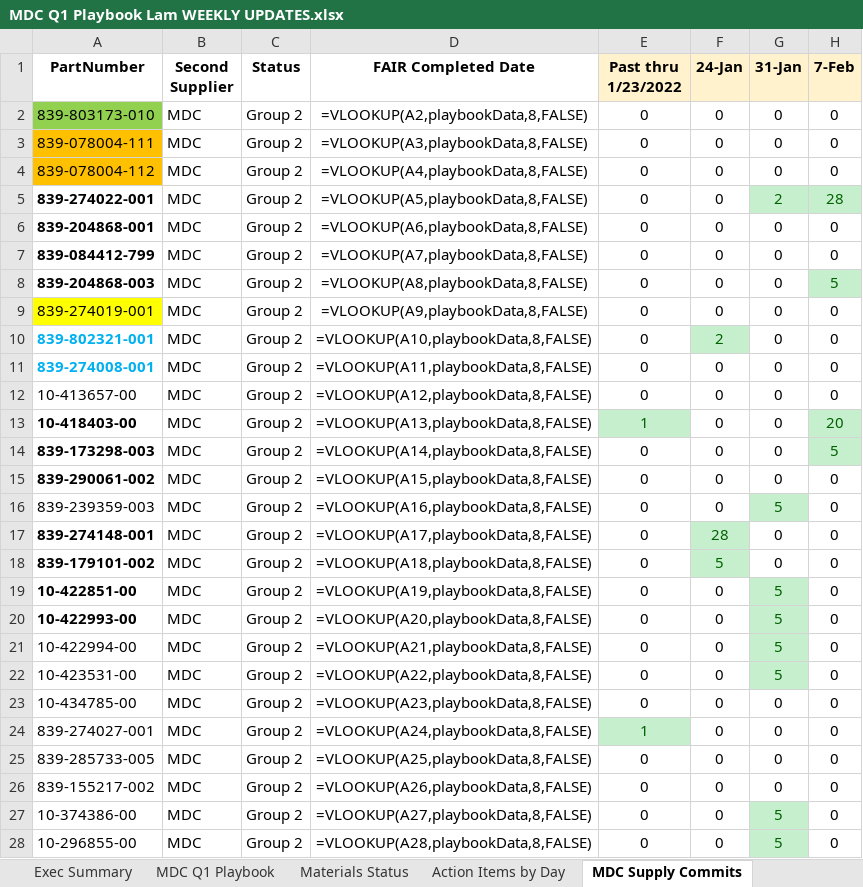
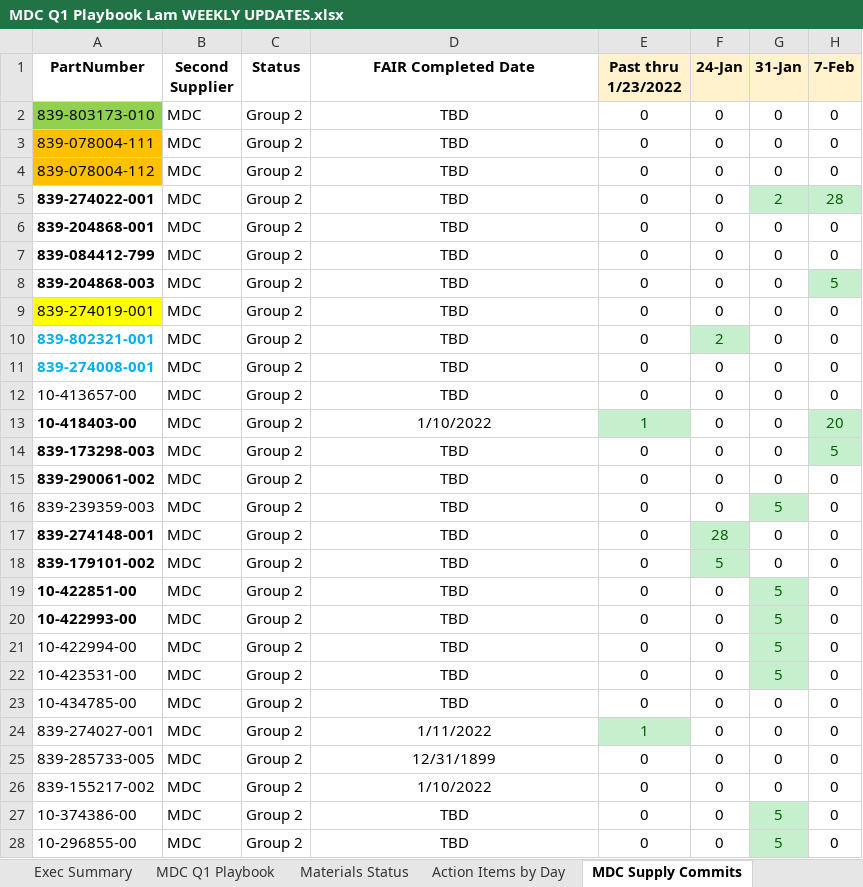
Before and after one commit to mdcprecision/lam-supply-commits, an Excel workbook: MDC Q1 Playbook Lam WEEKLY UPDATES.xlsx, sheet MDC Supply Commits, drawn as a sheet; only a part is shown; values as stored, in another font and other column widths than the file's, no borders; formulas without a stored value are shown as written; conditional formats not drawn; the diff covers the shown part only; the diff names each change by its address in the sheet, - before the commit and + after, or states it on an @@ line.

Commit message:
rolled back playbook edit

```diff
--- a/MDC Q1 Playbook Lam WEEKLY UPDATES.xlsx (sheet MDC Supply Commits)
+++ b/MDC Q1 Playbook Lam WEEKLY UPDATES.xlsx (sheet MDC Supply Commits)
-D2 (FAIR Completed Date): =VLOOKUP(A2,playbookData,8,FALSE)
+D2 (FAIR Completed Date): TBD
-D3 (FAIR Completed Date): =VLOOKUP(A3,playbookData,8,FALSE)
+D3 (FAIR Completed Date): TBD
-D4 (FAIR Completed Date): =VLOOKUP(A4,playbookData,8,FALSE)
+D4 (FAIR Completed Date): TBD
-D5 (FAIR Completed Date): =VLOOKUP(A5,playbookData,8,FALSE)
+D5 (FAIR Completed Date): TBD
-D6 (FAIR Completed Date): =VLOOKUP(A6,playbookData,8,FALSE)
+D6 (FAIR Completed Date): TBD
-D7 (FAIR Completed Date): =VLOOKUP(A7,playbookData,8,FALSE)
+D7 (FAIR Completed Date): TBD
-D8 (FAIR Completed Date): =VLOOKUP(A8,playbookData,8,FALSE)
+D8 (FAIR Completed Date): TBD
-D9 (FAIR Completed Date): =VLOOKUP(A9,playbookData,8,FALSE)
+D9 (FAIR Completed Date): TBD
-D10 (FAIR Completed Date): =VLOOKUP(A10,playbookData,8,FALSE)
+D10 (FAIR Completed Date): TBD
-D11 (FAIR Completed Date): =VLOOKUP(A11,playbookData,8,FALSE)
+D11 (FAIR Completed Date): TBD
-D12 (FAIR Completed Date): =VLOOKUP(A12,playbookData,8,FALSE)
+D12 (FAIR Completed Date): TBD
-D13 (FAIR Completed Date): =VLOOKUP(A13,playbookData,8,FALSE)
+D13 (FAIR Completed Date): 1/10/2022
-D14 (FAIR Completed Date): =VLOOKUP(A14,playbookData,8,FALSE)
+D14 (FAIR Completed Date): TBD
-D15 (FAIR Completed Date): =VLOOKUP(A15,playbookData,8,FALSE)
+D15 (FAIR Completed Date): TBD
-D16 (FAIR Completed Date): =VLOOKUP(A16,playbookData,8,FALSE)
+D16 (FAIR Completed Date): TBD
-D17 (FAIR Completed Date): =VLOOKUP(A17,playbookData,8,FALSE)
+D17 (FAIR Completed Date): TBD
-D18 (FAIR Completed Date): =VLOOKUP(A18,playbookData,8,FALSE)
+D18 (FAIR Completed Date): TBD
-D19 (FAIR Completed Date): =VLOOKUP(A19,playbookData,8,FALSE)
+D19 (FAIR Completed Date): TBD
-D20 (FAIR Completed Date): =VLOOKUP(A20,playbookData,8,FALSE)
+D20 (FAIR Completed Date): TBD
-D21 (FAIR Completed Date): =VLOOKUP(A21,playbookData,8,FALSE)
+D21 (FAIR Completed Date): TBD
-D22 (FAIR Completed Date): =VLOOKUP(A22,playbookData,8,FALSE)
+D22 (FAIR Completed Date): TBD
-D23 (FAIR Completed Date): =VLOOKUP(A23,playbookData,8,FALSE)
+D23 (FAIR Completed Date): TBD
-D24 (FAIR Completed Date): =VLOOKUP(A24,playbookData,8,FALSE)
+D24 (FAIR Completed Date): 1/11/2022
-D25 (FAIR Completed Date): =VLOOKUP(A25,playbookData,8,FALSE)
+D25 (FAIR Completed Date): 12/31/1899
-D26 (FAIR Completed Date): =VLOOKUP(A26,playbookData,8,FALSE)
+D26 (FAIR Completed Date): 1/10/2022
-D27 (FAIR Completed Date): =VLOOKUP(A27,playbookData,8,FALSE)
+D27 (FAIR Completed Date): TBD
-D28 (FAIR Completed Date): =VLOOKUP(A28,playbookData,8,FALSE)
+D28 (FAIR Completed Date): TBD
```
Also changed, not shown: 1 added row, 1 removed row and 94 edited cells elsewhere in this sheet, sheet Exec Summary, other sheet tabs, charts or pictures.
